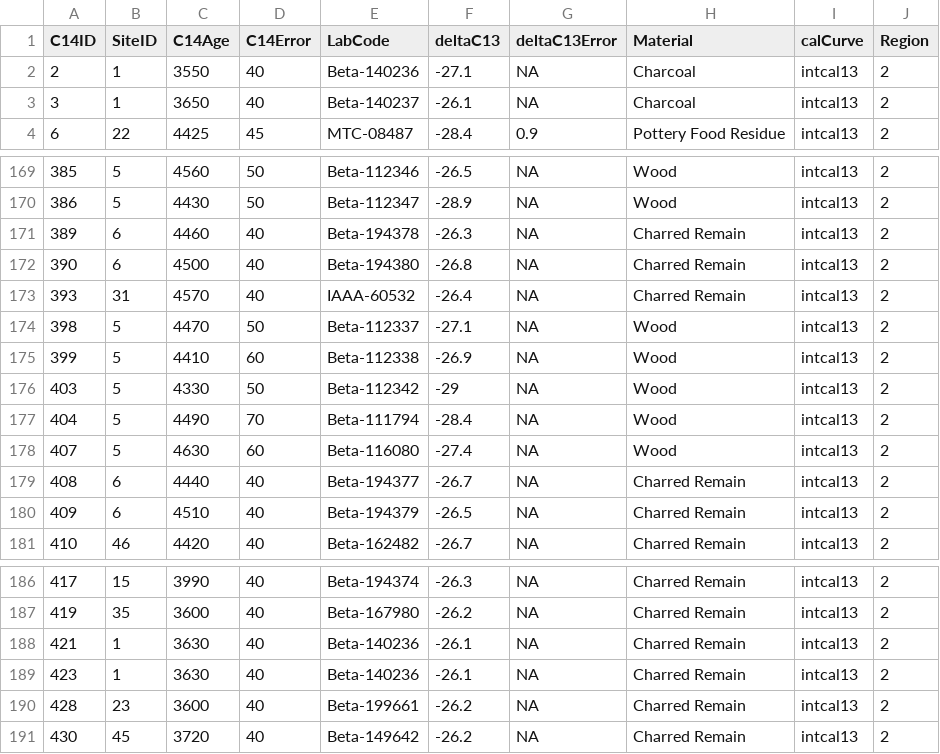
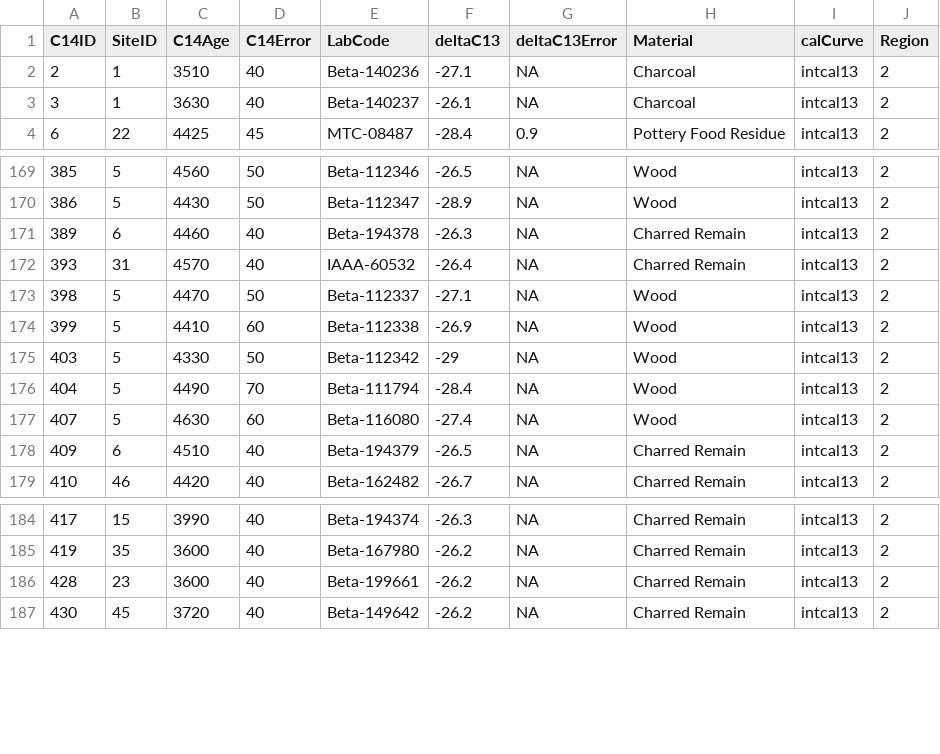
Before and after one commit to ercrema/Jomon_SPD_Comparison, a CSV file: c14dates.csv, drawn as a sheet; only a part is shown, gaps mark what is left out.

Commit message:
Updates C14Sample List
-Removed duplicated Labcodes

```diff
--- a/c14dates.csv
+++ b/c14dates.csv
@@ -1,4 +1,4 @@
 "C14ID","SiteID","C14Age","C14Error","LabCode","deltaC13","deltaC13Error","Material","calCurve","Region"
-2,1,3550,40,"Beta-140236",-27.1,NA,"Charcoal","intcal13",2
-3,1,3650,40,"Beta-140237",-26.1,NA,"Charcoal","intcal13",2
+2,1,3510,40,"Beta-140236",-27.1,NA,"Charcoal","intcal13",2
+3,1,3630,40,"Beta-140237",-26.1,NA,"Charcoal","intcal13",2
 6,22,4425,45,"MTC-08487",-28.4,0.9,"Pottery Food Residue","intcal13",2
@@ -171,3 +171,2 @@
 389,6,4460,40,"Beta-194378",-26.3,NA,"Charred Remain","intcal13",2
-390,6,4500,40,"Beta-194380",-26.8,NA,"Charred Remain","intcal13",2
 393,31,4570,40,"IAAA-60532",-26.4,NA,"Charred Remain","intcal13",2
@@ -178,3 +177,2 @@
 407,5,4630,60,"Beta-116080",-27.4,NA,"Wood","intcal13",2
-408,6,4440,40,"Beta-194377",-26.7,NA,"Charred Remain","intcal13",2
 409,6,4510,40,"Beta-194379",-26.5,NA,"Charred Remain","intcal13",2
@@ -187,4 +185,2 @@
 419,35,3600,40,"Beta-167980",-26.2,NA,"Charred Remain","intcal13",2
-421,1,3630,40,"Beta-140236",-26.1,NA,"Charred Remain","intcal13",2
-423,1,3630,40,"Beta-140236",-26.1,NA,"Charred Remain","intcal13",2
 428,23,3600,40,"Beta-199661",-26.2,NA,"Charred Remain","intcal13",2
```
